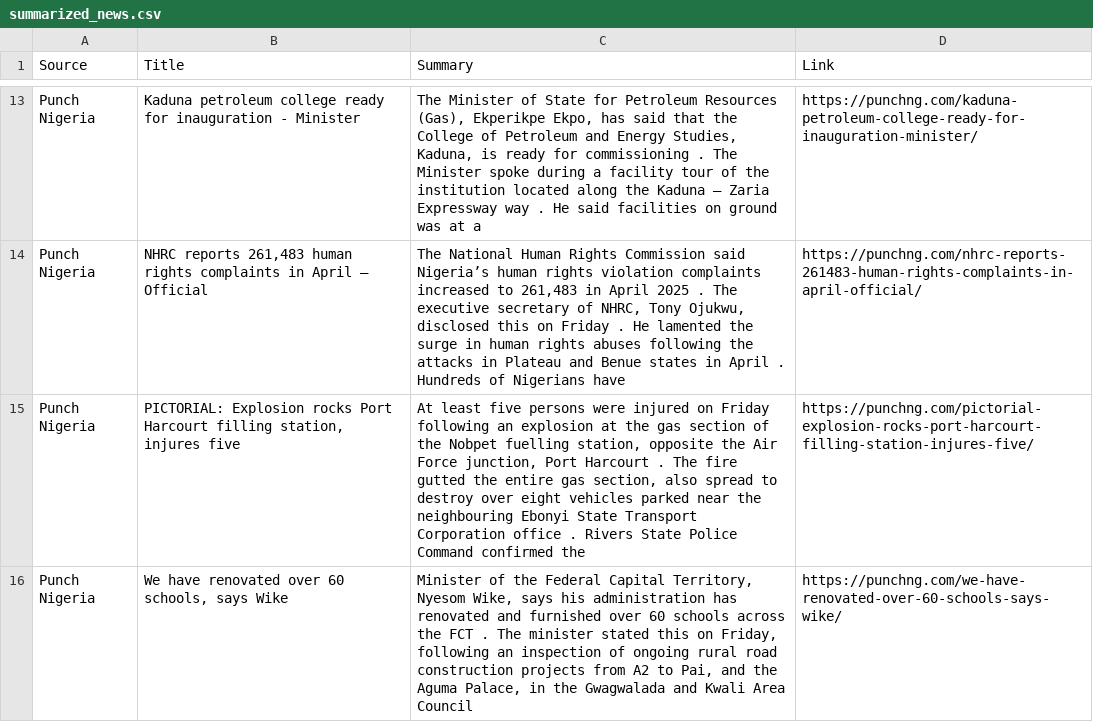
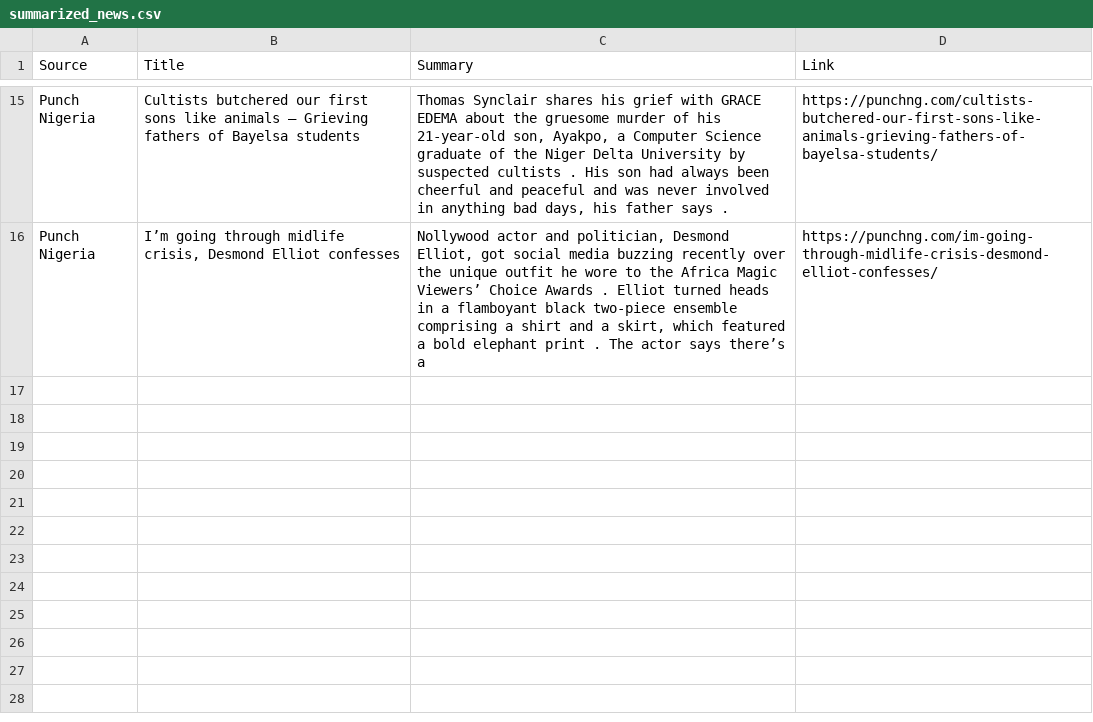
Before and after one commit to anthonob/nigerian-news-aggregator, a CSV file: summarized_news.csv, drawn as a sheet; only a part is shown, gaps mark what is left out; removed rows and columns are numbered as before the commit, all else as after; the diff covers the shown part only; the diff names each change by its address in the sheet, - before the commit and + after, or states it on an @@ line.

```diff
--- a/summarized_news.csv
+++ b/summarized_news.csv
-B15 (Title): Kaduna petroleum college ready for inauguration - Minister
+B15 (Title): Cultists butchered our first sons like animals — Grieving fathers of Bayelsa students
-C15 (Summary): The Minister of State for Petroleum Resources (Gas), Ekperikpe Ekpo, has said that the College of Petroleum and Energy Studies, Kaduna, is ready for commissioning . The Minister spoke during a facility tour of the institution located along the Kaduna – Zaria Expressway way . He said facilities on ground was at a
+C15 (Summary): Thomas Synclair shares his grief with GRACE EDEMA about the gruesome murder of his 21-year-old son, Ayakpo, a Computer Science graduate of the Niger Delta University by suspected cultists . His son had always been cheerful and peaceful and was never involved in anything bad days, his father says .
-D15 (Link): https://punchng.com/kaduna-petroleum-college-ready-for-inauguration-minister/
+D15 (Link): https://punchng.com/cultists-butchered-our-first-sons-like-animals-grieving-fathers-of-bayelsa-students/
-row 14: Punch Nigeria | NHRC reports 261,483 human rights complaints in April — Official | The National Human Rights Commission said Nigeria’s human rights violation complaints increased to 261,483 in April 2025 . The executive secretary of NHRC, Tony Ojukwu, disclosed this on Friday . He lamented the surge in human rights abuses following the attacks in Plateau and Benue states in April . Hundreds of Nigerians have | https://punchng.com/nhrc-reports-261483-human-rights-complaints-in-april-official/
-B16 (Title): PICTORIAL: Explosion rocks Port Harcourt filling station, injures five
+B16 (Title): I’m going through midlife crisis, Desmond Elliot confesses
-C16 (Summary): At least five persons were injured on Friday following an explosion at the gas section of the Nobpet fuelling station, opposite the Air Force junction, Port Harcourt . The fire gutted the entire gas section, also spread to destroy over eight vehicles parked near the neighbouring Ebonyi State Transport Corporation office . Rivers State Police Command confirmed the
+C16 (Summary): Nollywood actor and politician, Desmond Elliot, got social media buzzing recently over the unique outfit he wore to the Africa Magic Viewers’ Choice Awards . Elliot turned heads in a flamboyant black two-piece ensemble comprising a shirt and a skirt, which featured a bold elephant print . The actor says there’s a
-D16 (Link): https://punchng.com/pictorial-explosion-rocks-port-harcourt-filling-station-injures-five/
+D16 (Link): https://punchng.com/im-going-through-midlife-crisis-desmond-elliot-confesses/
-row 16: Punch Nigeria | We have renovated over 60 schools, says Wike | Minister of the Federal Capital Territory, Nyesom Wike, says his administration has renovated and furnished over 60 schools across the FCT . The minister stated this on Friday, following an inspection of ongoing rural road construction projects from A2 to Pai, and the Aguma Palace, in the Gwagwalada and Kwali Area Council | https://punchng.com/we-have-renovated-over-60-schools-says-wike/
```
Also changed, not shown: 5 added rows, 3 removed rows and 24 edited cells elsewhere in this file.
